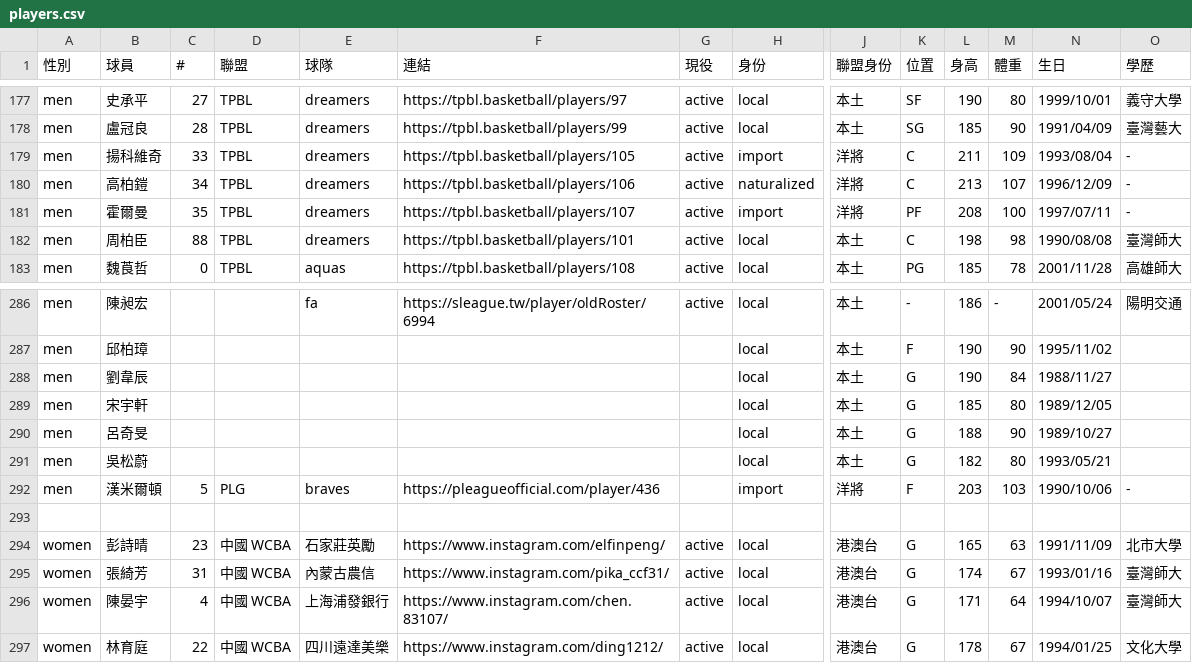
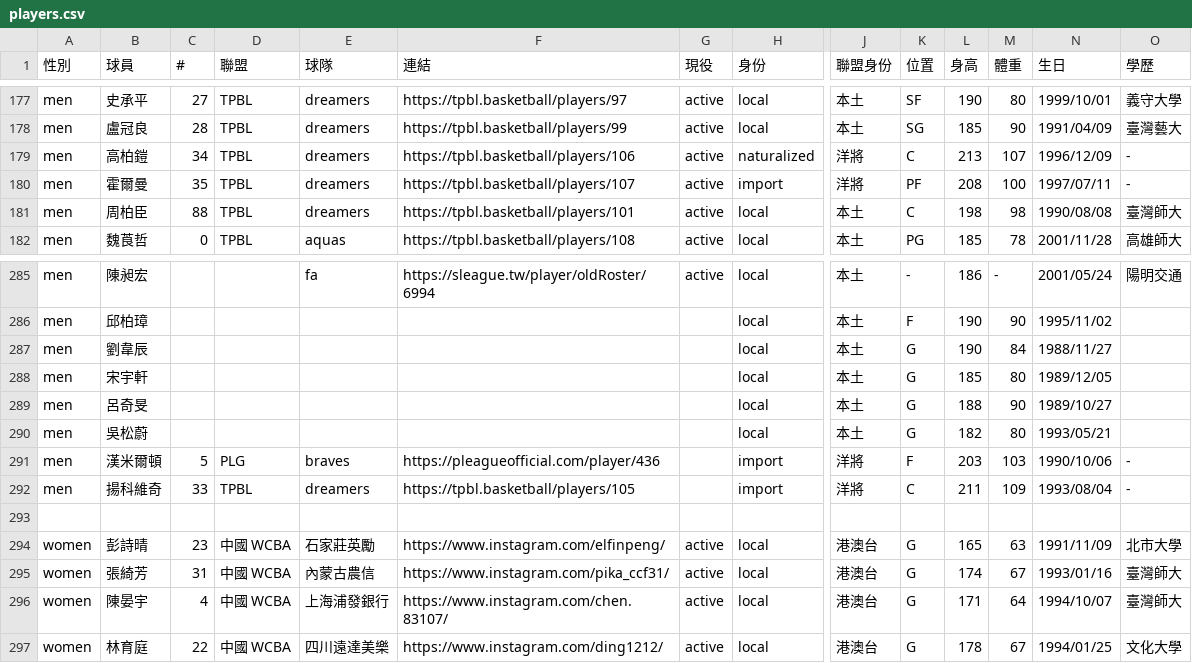
Before and after one commit to SamBasketballTW/sambball, a CSV file: data/players.csv, drawn as a sheet; only a part is shown, gaps mark what is left out; removed rows and columns are numbered as before the commit, all else as after; rows hold the shown columns only; the diff names each change by its address in the sheet, - before the commit and + after, or states it on an @@ line.

```diff
--- a/data/players.csv
+++ b/data/players.csv
-row 179: men | 揚科維奇 | 33 | TPBL | dreamers | https://tpbl.basketball/players/105 | active | import | 洋將 | C | 211 | 109 | 1993/08/04 | -
+row 292: men | 揚科維奇 | 33 | TPBL | dreamers | https://tpbl.basketball/players/105 |  | import | 洋將 | C | 211 | 109 | 1993/08/04 | -
```
Also changed, not shown: data/movements.csv, 1 other file.
